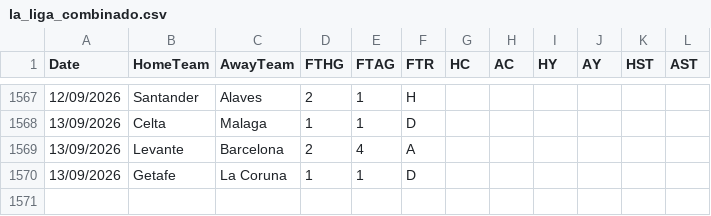
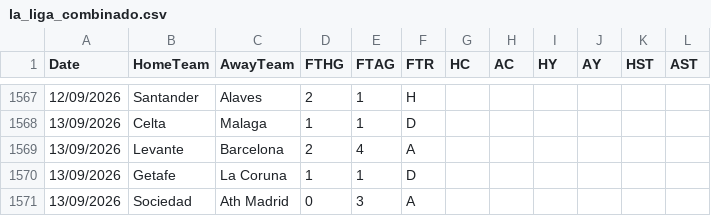
Before and after one commit to hectormera4-dotcom/premier-picks, a CSV file: la_liga_combinado.csv, drawn as a sheet; only a part is shown, gaps mark what is left out.

```diff
--- a/la_liga_combinado.csv
+++ b/la_liga_combinado.csv
@@ -1570 +1570,2 @@ Date,HomeTeam,AwayTeam,FTHG,FTAG,FTR,HC,AC,HY,AY,HST,AST
 13/09/2026,Getafe,La Coruna,1,1,D,,,,,,
+13/09/2026,Sociedad,Ath Madrid,0,3,A,,,,,,
```
Also changed, not shown: eredivisie_combinado.csv, ligue_1_combinado.csv, 1 other file.
